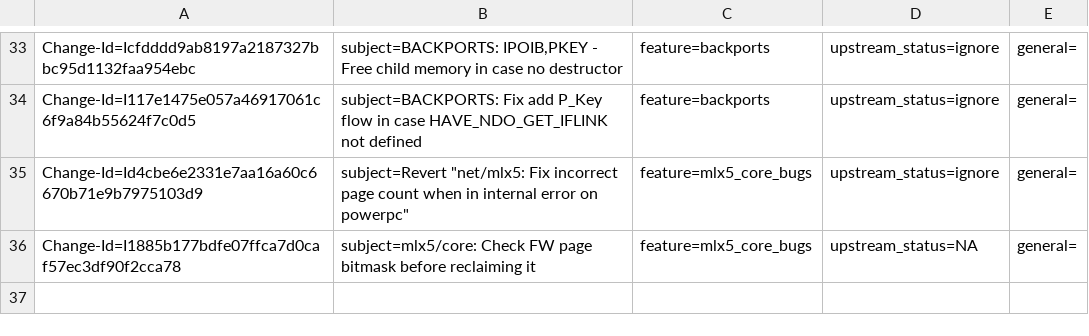
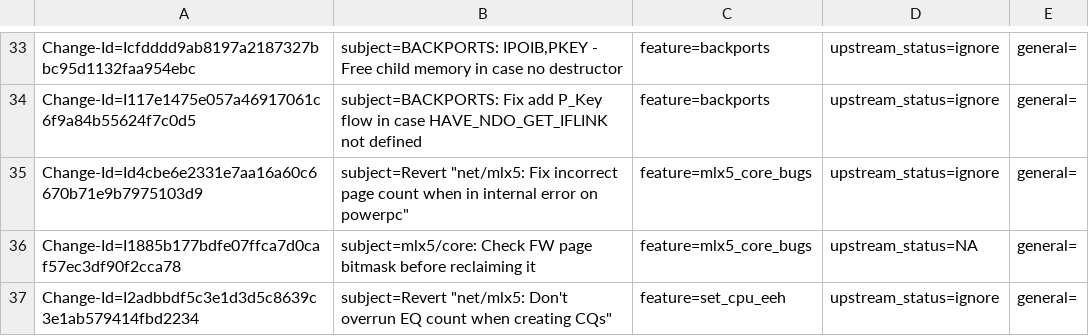
Before and after one commit to Shun-Hao/mlnx-ofa_kernel-4.6-1.0.1.1-rhel7.3, a CSV file: metadata/Valentine_Fatiev.csv, drawn as a sheet; only a part is shown, gaps mark what is left out; the diff names each change by its address in the sheet, - before the commit and + after, or states it on an @@ line.

Commit message:
Revert "net/mlx5: Don't overrun EQ count when creating CQs"
This reverts commit a42f5136c965e80b79ada7eddc8b4f6439f0d355.

issue: 1548751
Change-Id: I2adbbdf5c3e1d3d5c8639c3e1ab579414fbd2234

```diff
--- a/metadata/Valentine_Fatiev.csv
+++ b/metadata/Valentine_Fatiev.csv
+row 37: Change-Id=I2adbbdf5c3e1d3d5c8639c3e1ab579414fbd2234 | subject=Revert "net/mlx5: Don't overrun EQ count when creating CQs" | feature=set_cpu_eeh | upstream_status=ignore | general=
```
Also changed, not shown: metadata/Daniel_Jurgens.csv, 1 other file.
